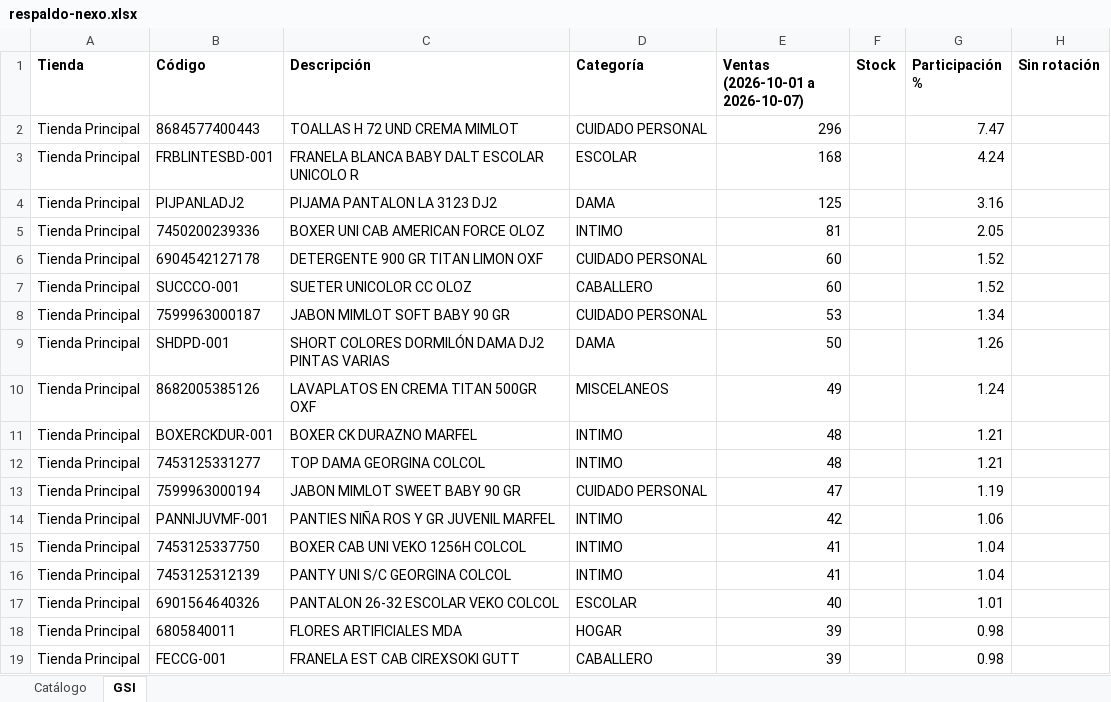
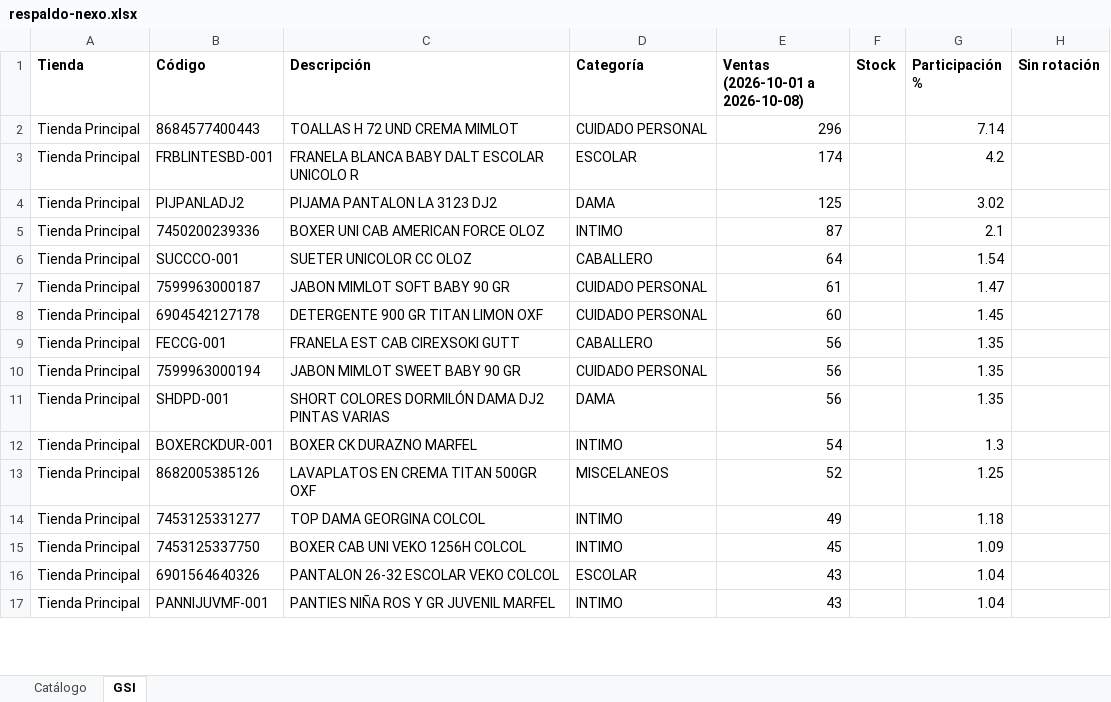
Before and after one commit to Anyer32/nexo-respaldo, an Excel workbook: respaldo-nexo.xlsx, sheet GSI, drawn as a sheet; only a part is shown; values as stored, in another font and other column widths than the file's, no borders; removed rows and columns are numbered as before the commit, all else as after; the diff covers the shown part only; the diff names each change by its address in the sheet, - before the commit and + after, or states it on an @@ line.

```diff
--- a/respaldo-nexo.xlsx (sheet GSI)
+++ b/respaldo-nexo.xlsx (sheet GSI)
-E1: Ventas (2026-10-01 a 2026-10-07)
+E1: Ventas (2026-10-01 a 2026-10-08)
-G2 (Participación %): 7.47
+G2 (Participación %): 7.14
-E3 (Ventas (2026-10-01 a 2026-10-08)): 168
+E3 (Ventas (2026-10-01 a 2026-10-08)): 174
-G3 (Participación %): 4.24
+G3 (Participación %): 4.2
-G4 (Participación %): 3.16
+G4 (Participación %): 3.02
-E5 (Ventas (2026-10-01 a 2026-10-08)): 81
+E5 (Ventas (2026-10-01 a 2026-10-08)): 87
-G5 (Participación %): 2.05
+G5 (Participación %): 2.1
-row 6: Tienda Principal | 6904542127178 | DETERGENTE 900 GR TITAN LIMON OXF | CUIDADO PERSONAL | 60 |  | 1.52
-E6 (Ventas (2026-10-01 a 2026-10-08)): 60
+E6 (Ventas (2026-10-01 a 2026-10-08)): 64
-G6 (Participación %): 1.52
+G6 (Participación %): 1.54
-E7 (Ventas (2026-10-01 a 2026-10-08)): 53
+E7 (Ventas (2026-10-01 a 2026-10-08)): 61
-G7 (Participación %): 1.34
+G7 (Participación %): 1.47
+row 8: Tienda Principal | 6904542127178 | DETERGENTE 900 GR TITAN LIMON OXF | CUIDADO PERSONAL | 60 |  | 1.45
+row 9: Tienda Principal | FECCG-001 | FRANELA EST CAB CIREXSOKI GUTT | CABALLERO | 56 |  | 1.35
+row 10: Tienda Principal | 7599963000194 | JABON MIMLOT SWEET BABY 90 GR | CUIDADO PERSONAL | 56 |  | 1.35
-E11 (Ventas (2026-10-01 a 2026-10-08)): 50
+E11 (Ventas (2026-10-01 a 2026-10-08)): 56
-G11 (Participación %): 1.26
+G11 (Participación %): 1.35
-row 10: Tienda Principal | 8682005385126 | LAVAPLATOS EN CREMA TITAN 500GR OXF | MISCELANEOS | 49 |  | 1.24
-E12 (Ventas (2026-10-01 a 2026-10-08)): 48
+E12 (Ventas (2026-10-01 a 2026-10-08)): 54
-G12 (Participación %): 1.21
+G12 (Participación %): 1.3
+row 13: Tienda Principal | 8682005385126 | LAVAPLATOS EN CREMA TITAN 500GR OXF | MISCELANEOS | 52 |  | 1.25
-E14 (Ventas (2026-10-01 a 2026-10-08)): 48
+E14 (Ventas (2026-10-01 a 2026-10-08)): 49
-G14 (Participación %): 1.21
+G14 (Participación %): 1.18
-row 13: Tienda Principal | 7599963000194 | JABON MIMLOT SWEET BABY 90 GR | CUIDADO PERSONAL | 47 |  | 1.19
-row 14: Tienda Principal | PANNIJUVMF-001 | PANTIES NIÑA ROS Y GR JUVENIL MARFEL | INTIMO | 42 |  | 1.06
-E15 (Ventas (2026-10-01 a 2026-10-08)): 41
+E15 (Ventas (2026-10-01 a 2026-10-08)): 45
-G15 (Participación %): 1.04
+G15 (Participación %): 1.09
-row 16: Tienda Principal | 7453125312139 | PANTY UNI S/C GEORGINA COLCOL | INTIMO | 41 |  | 1.04
-E16 (Ventas (2026-10-01 a 2026-10-08)): 40
+E16 (Ventas (2026-10-01 a 2026-10-08)): 43
-G16 (Participación %): 1.01
+G16 (Participación %): 1.04
-row 18: Tienda Principal | 6805840011 | FLORES ARTIFICIALES MDA | HOGAR | 39 |  | 0.98
-row 19: Tienda Principal | FECCG-001 | FRANELA EST CAB CIREXSOKI GUTT | CABALLERO | 39 |  | 0.98
+row 17: Tienda Principal | PANNIJUVMF-001 | PANTIES NIÑA ROS Y GR JUVENIL MARFEL | INTIMO | 43 |  | 1.04
```
Also changed, not shown: 59 added rows, 57 removed rows, 2 moved rows and 284 edited cells elsewhere in this sheet, sheet Catálogo.
